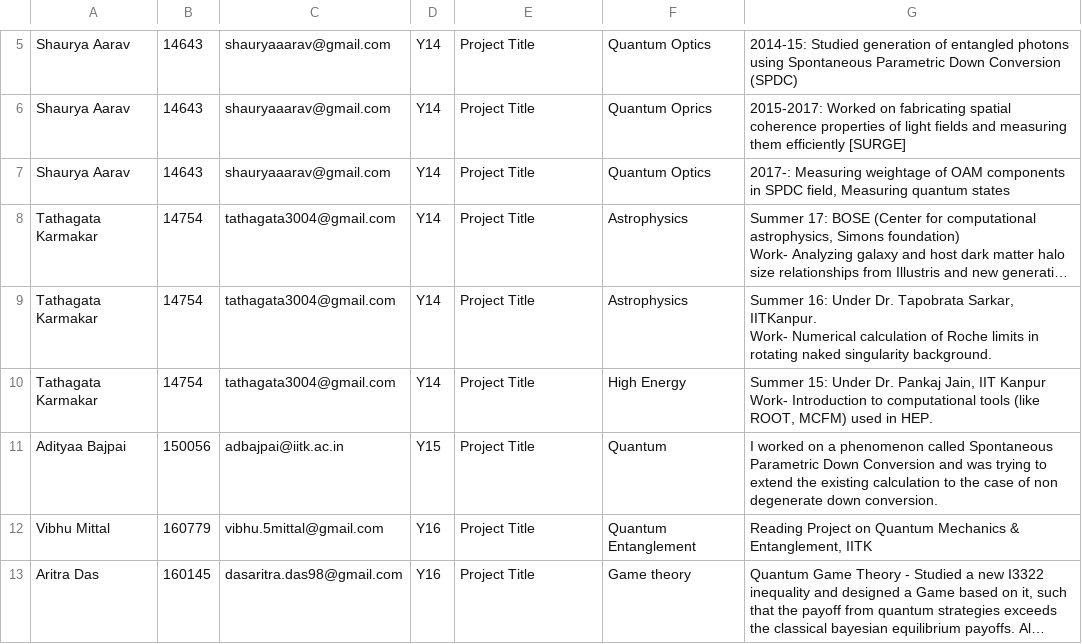
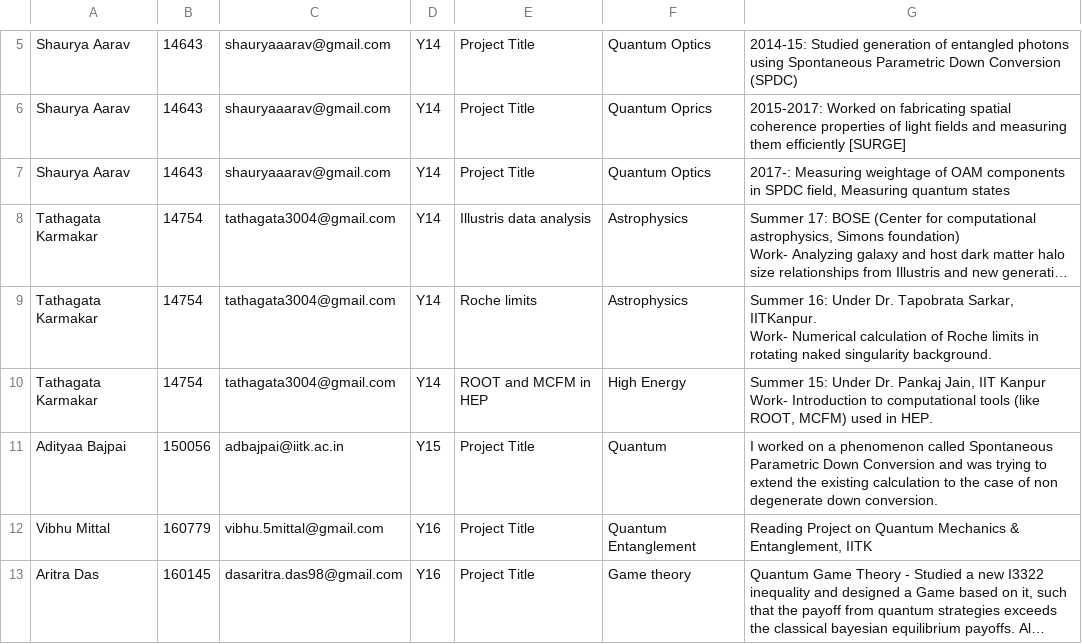
Before and after one commit to physics-society/physics-society.github.io, a CSV file: data.csv, drawn as a sheet; only a part is shown, gaps mark what is left out; long unchanged cells end in …; the diff names each change by its address in the sheet, - before the commit and + after, or states it on an @@ line.

Commit message:
data v1504361446

```diff
--- a/data.csv
+++ b/data.csv
-E8: Project Title
+E8: Illustris data analysis
-E9: Project Title
+E9: Roche limits
-E10: Project Title
+E10: ROOT and MCFM in HEP
```
Also changed, not shown: 3 other files.
